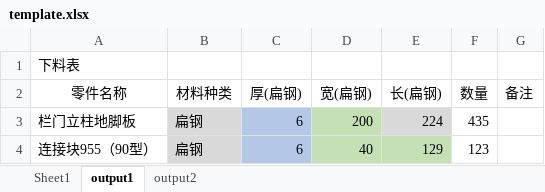
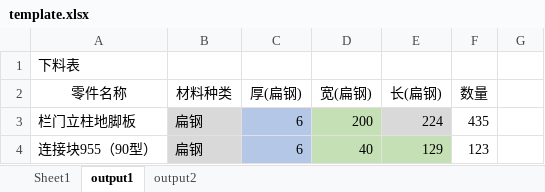
Before and after one commit to recolic/product-uniqer, an Excel workbook: template.xlsx, sheet output1, drawn as a sheet; only a part is shown; values as stored, in another font and other column widths than the file's, no borders; the diff names each change by its address in the sheet, - before the commit and + after, or states it on an @@ line.

```diff
--- a/template.xlsx (sheet output1)
+++ b/template.xlsx (sheet output1)
-G2: 备注
+G2: (empty)
```
Also changed, not shown: sheet Sheet1, sheet output2, 7 other files.
